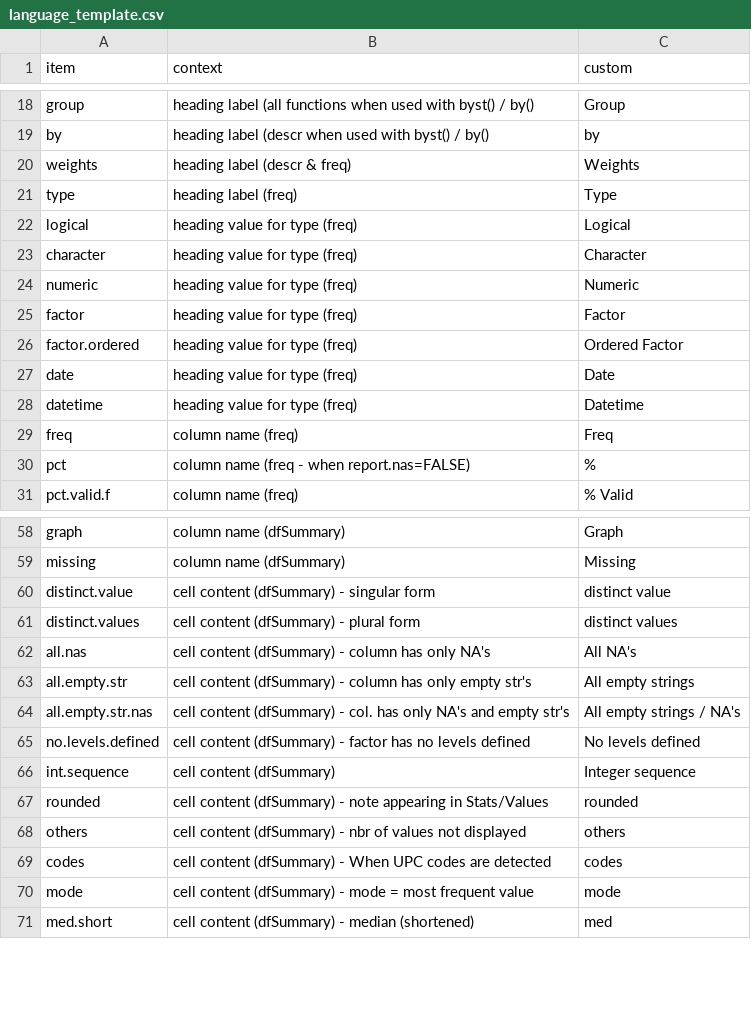
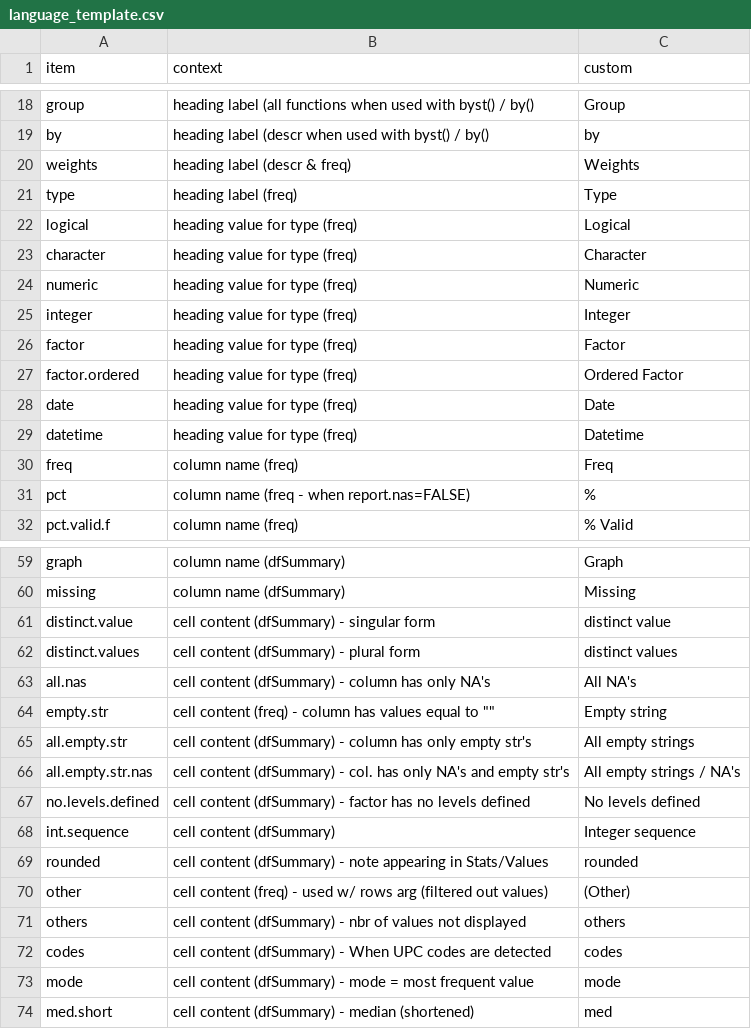
Before and after one commit to dcomtois/summarytools, a CSV file: inst/includes/language_template.csv, drawn as a sheet; only a part is shown, gaps mark what is left out.

Commit message:
Match language_template.csv
inst/includes/language_template.csv does not match with translations/language_template.csv (the former misses items 'integer', 'empty.str' & 'other'). Because of this the use_custom_language() function did not work properly

```diff
--- a/inst/includes/language_template.csv
+++ b/inst/includes/language_template.csv
@@ -24,2 +24,3 @@ character             ,heading value for type (freq)
 numeric               ,heading value for type (freq)                                 ,Numeric
+integer               ,heading value for type (freq)                                 ,Integer
 factor                ,heading value for type (freq)                                 ,Factor
@@ -62,2 +63,3 @@ distinct.values       ,cell content (dfSummary) - plural form
 all.nas               ,cell content (dfSummary) - column has only NA's               ,All NA's
+empty.str             ,cell content (freq) - column has values equal to ""           ,Empty string
 all.empty.str         ,cell content (dfSummary) - column has only empty str's        ,All empty strings
@@ -67,2 +69,3 @@ int.sequence          ,cell content (dfSummary)
 rounded               ,cell content (dfSummary) - note appearing in Stats/Values     ,rounded
+other                 ,cell content (freq) - used w/ rows arg (filtered out values)  ,(Other)
 others                ,cell content (dfSummary) - nbr of values not displayed        ,others
```
